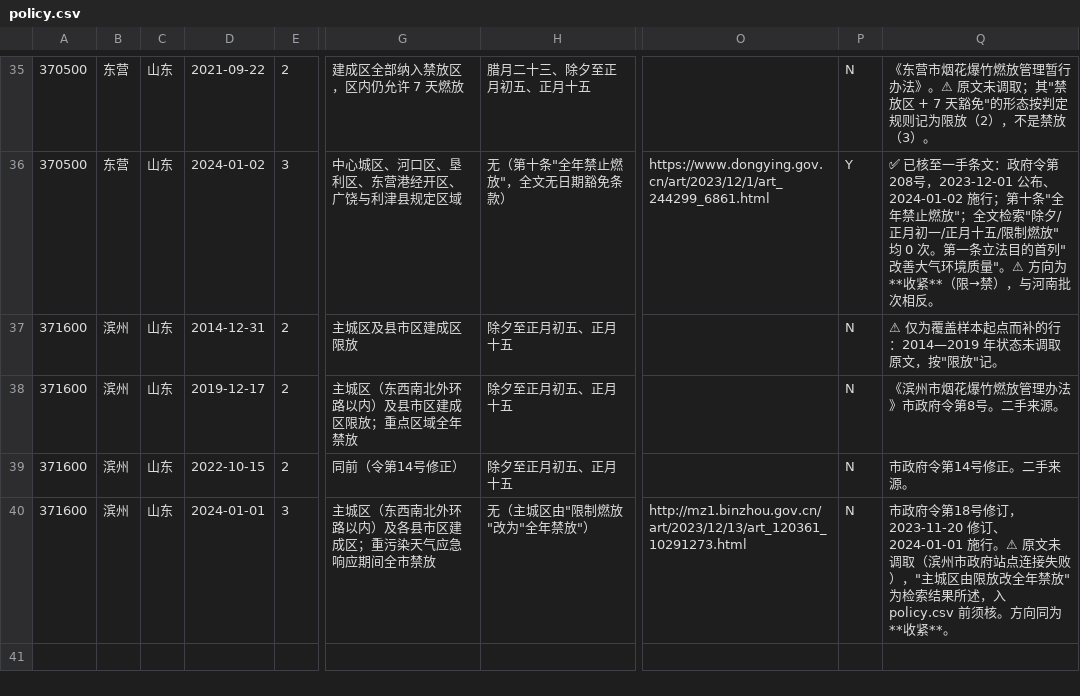
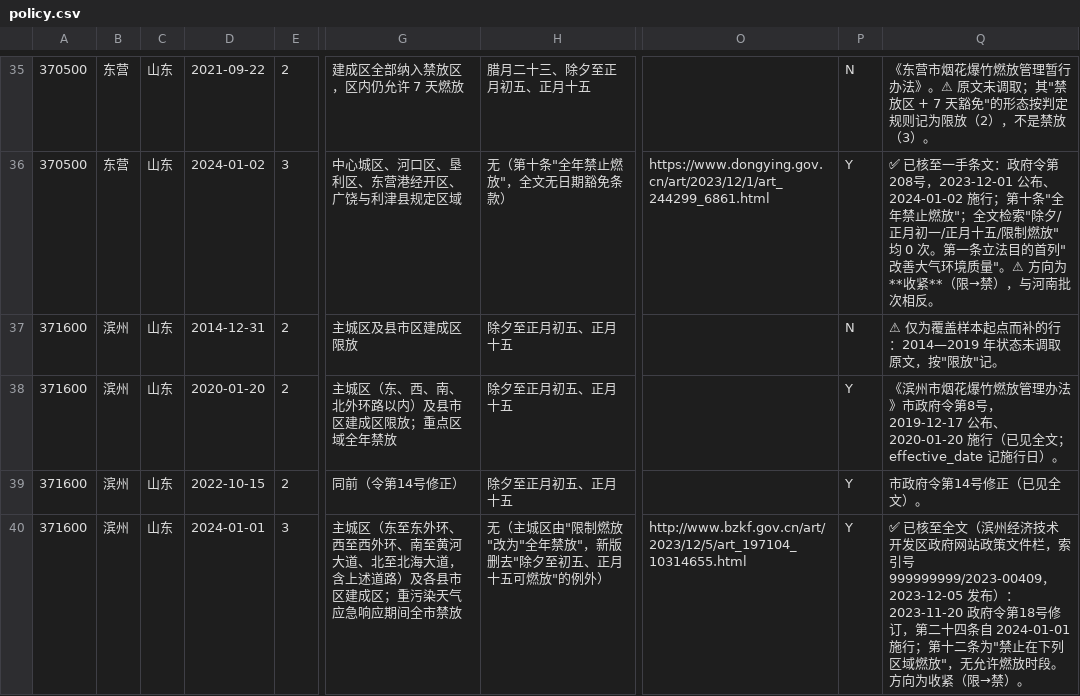
Before and after one commit to YINN233/public-finance-essay-fireworks, a CSV file: policy/policy.csv, drawn as a sheet; only a part is shown, gaps mark what is left out; the diff names each change by its address in the sheet, - before the commit and + after, or states it on an @@ line.

```diff
--- a/policy/policy.csv
+++ b/policy/policy.csv
-D38: 2019-12-17
+D38: 2020-01-20
-G38: 主城区（东西南北外环路以内）及县市区建成区限放；重点区域全年禁放
+G38: 主城区（东、西、南、北外环路以内）及县市区建成区限放；重点区域全年禁放
-P38:P40: N
+P38:P40: Y
-Q38: …令第8号。二手来源。
+Q38: …令第8号，2019-12-17 公布、2020-01-20 施行（已见全文；effective_date 记施行日）。
-Q39: 市政府令第14号修正。二手来源。
+Q39: 市政府令第14号修正（已见全文）。
-G40: …城区（东西南北外环路以内）及各县…
+G40: …城区（东至东外环、西至西外环、南至黄河大道、北至北海大道，含上述道路）及各县…
-H40: 无（主城区由"限制燃放"改为"全年禁放"）
+H40: 无（主城区由"限制燃放"改为"全年禁放"，新版删去"除夕至初五、正月十五可燃放"的例外）
-O40: http://mz1.binzhou.gov.cn/art/2023/12/13/art_120361_10291273.html
+O40: http://www.bzkf.gov.cn/art/2023/12/5/art_197104_10314655.html
-Q40: 市政府令第18号修订，2023-11-20 修订、2024-01-01 施行。⚠ 原文未调取（滨州市政府站点连接失败），"主城区由限放改全年禁放"为检索结果所述，入 policy.csv 前须核。方向同为**收紧**。
+Q40: ✅ 已核至全文（滨州经济技术开发区政府网站政策文件栏，索引号 999999999/2023-00409，2023-12-05 发布）：2023-11-20 政府令第18号修订，第二十四条自 2024-01-01 施行；第十二条为"禁止在下列区域燃放"，无允许燃放时段。方向为收紧（限→禁）。
```
Also changed, not shown: 15 other files.
